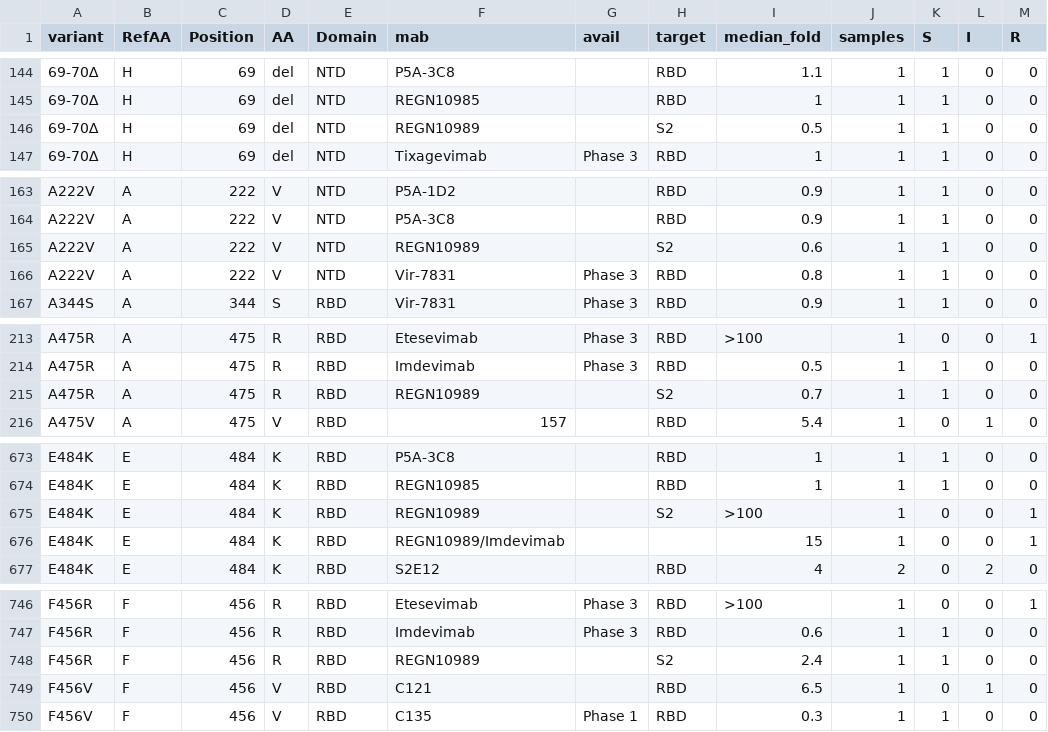
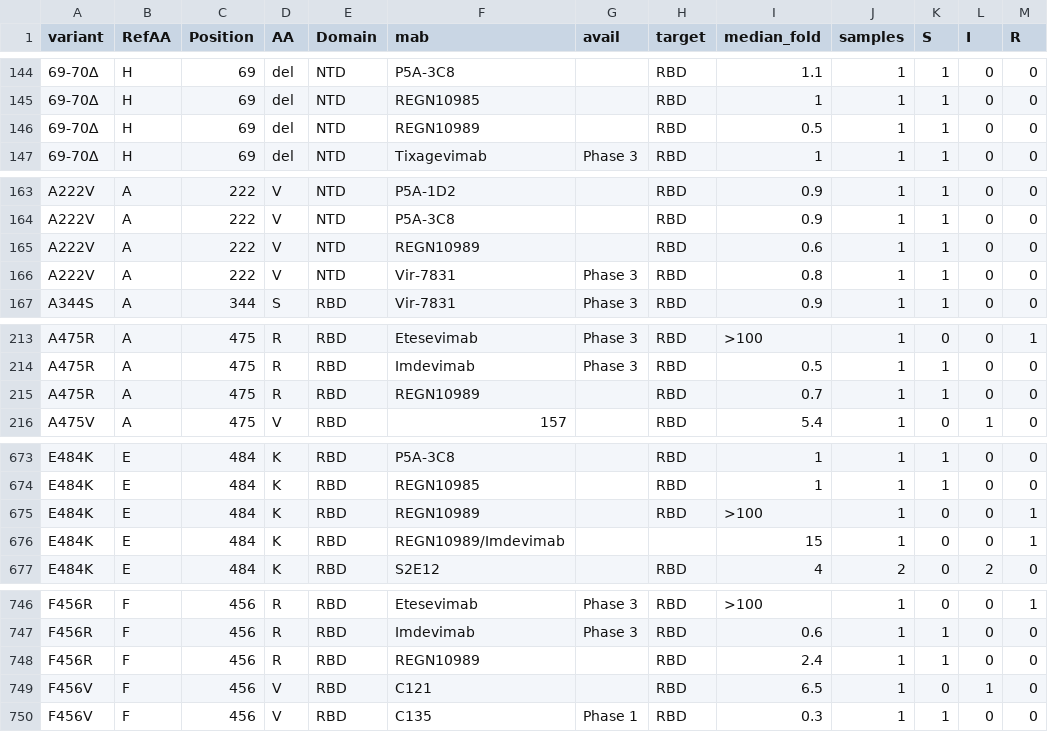
Before and after one commit to hivdb/covid-drdb-reports, a CSV file: report_tables/table_variant_indiv_mab_figure.csv, drawn as a sheet; only a part is shown, gaps mark what is left out; the diff covers the shown part only.

```diff
--- a/report_tables/table_variant_indiv_mab_figure.csv
+++ b/report_tables/table_variant_indiv_mab_figure.csv
@@ -145,3 +145,3 @@
 69-70∆,H,69,del,NTD,REGN10985,,RBD,1,1,1,0,0
-69-70∆,H,69,del,NTD,REGN10989,,S2,0.5,1,1,0,0
+69-70∆,H,69,del,NTD,REGN10989,,RBD,0.5,1,1,0,0
 69-70∆,H,69,del,NTD,Tixagevimab,Phase 3,RBD,1,1,1,0,0
@@ -164,3 +164,3 @@ A222V,A,222,V,NTD,P5A-1D2,,RBD,0.9,1,1,0,0
 A222V,A,222,V,NTD,P5A-3C8,,RBD,0.9,1,1,0,0
-A222V,A,222,V,NTD,REGN10989,,S2,0.6,1,1,0,0
+A222V,A,222,V,NTD,REGN10989,,RBD,0.6,1,1,0,0
 A222V,A,222,V,NTD,Vir-7831,Phase 3,RBD,0.8,1,1,0,0
@@ -214,3 +214,3 @@ A475R,A,475,R,RBD,Etesevimab,Phase 3,RBD,>100,1,0,0,1
 A475R,A,475,R,RBD,Imdevimab,Phase 3,RBD,0.5,1,1,0,0
-A475R,A,475,R,RBD,REGN10989,,S2,0.7,1,1,0,0
+A475R,A,475,R,RBD,REGN10989,,RBD,0.7,1,1,0,0
 A475V,A,475,V,RBD,157,,RBD,5.4,1,0,1,0
@@ -674,3 +674,3 @@ E484K,E,484,K,RBD,P5A-3C8,,RBD,1,1,1,0,0
 E484K,E,484,K,RBD,REGN10985,,RBD,1,1,1,0,0
-E484K,E,484,K,RBD,REGN10989,,S2,>100,1,0,0,1
+E484K,E,484,K,RBD,REGN10989,,RBD,>100,1,0,0,1
 E484K,E,484,K,RBD,REGN10989/Imdevimab,,,15,1,0,0,1
@@ -747,3 +747,3 @@ F456R,F,456,R,RBD,Etesevimab,Phase 3,RBD,>100,1,0,0,1
 F456R,F,456,R,RBD,Imdevimab,Phase 3,RBD,0.6,1,1,0,0
-F456R,F,456,R,RBD,REGN10989,,S2,2.4,1,1,0,0
+F456R,F,456,R,RBD,REGN10989,,RBD,2.4,1,1,0,0
 F456V,F,456,V,RBD,C121,,RBD,6.5,1,0,1,0
```
Also changed, not shown: 17 edited cells elsewhere in this file, report_tables/table_mab_figure.csv, report_tables/table_variant_multi_mab_figure.csv, 2 other files.
